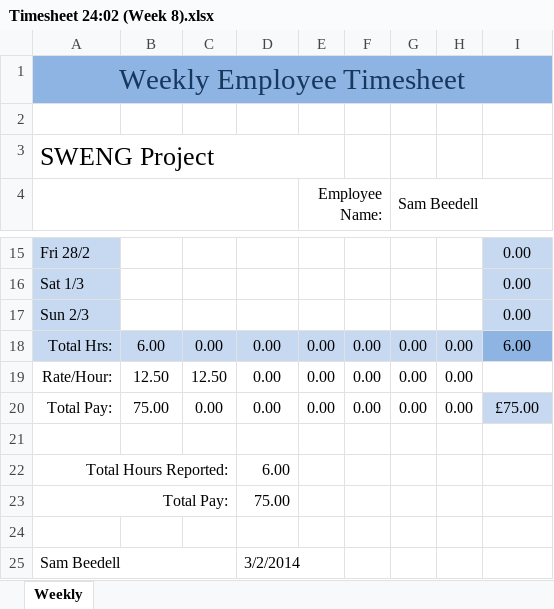
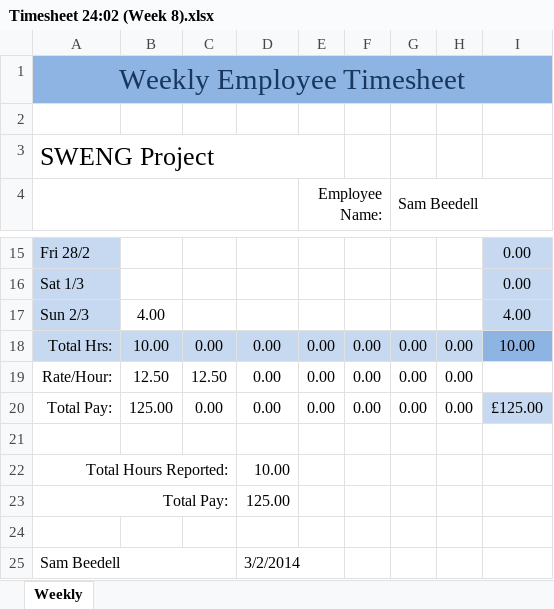
Before and after one commit to john-caine/SWENG, an Excel workbook: Documents/Finance/Timesheets/Sam Beedell/Timesheet 24:02 (Week 8).xlsx, sheet Weekly, drawn as a sheet; only a part is shown, gaps mark what is left out; values as stored, in another font and other column widths than the file's, no borders; the diff names each change by its address in the sheet, - before the commit and + after, or states it on an @@ line.

```diff
--- a/Documents/Finance/Timesheets/Sam Beedell/Timesheet 24:02 (Week 8).xlsx (sheet Weekly)
+++ b/Documents/Finance/Timesheets/Sam Beedell/Timesheet 24:02 (Week 8).xlsx (sheet Weekly)
-B17: (empty)
+B17: 4.00
-I17: 0.00
+I17: 4.00
-B18: 6.00
+B18: 10.00
-I18: 6.00
+I18: 10.00
-B20: 75.00
+B20: 125.00
-I20: £75.00
+I20: £125.00
-D22: 6.00
+D22: 10.00
-D23: 75.00
+D23: 125.00
```
Also changed, not shown: Documents/Finance/Financial Report 1 Submission/Business plan.xlsx, 2 other files.
